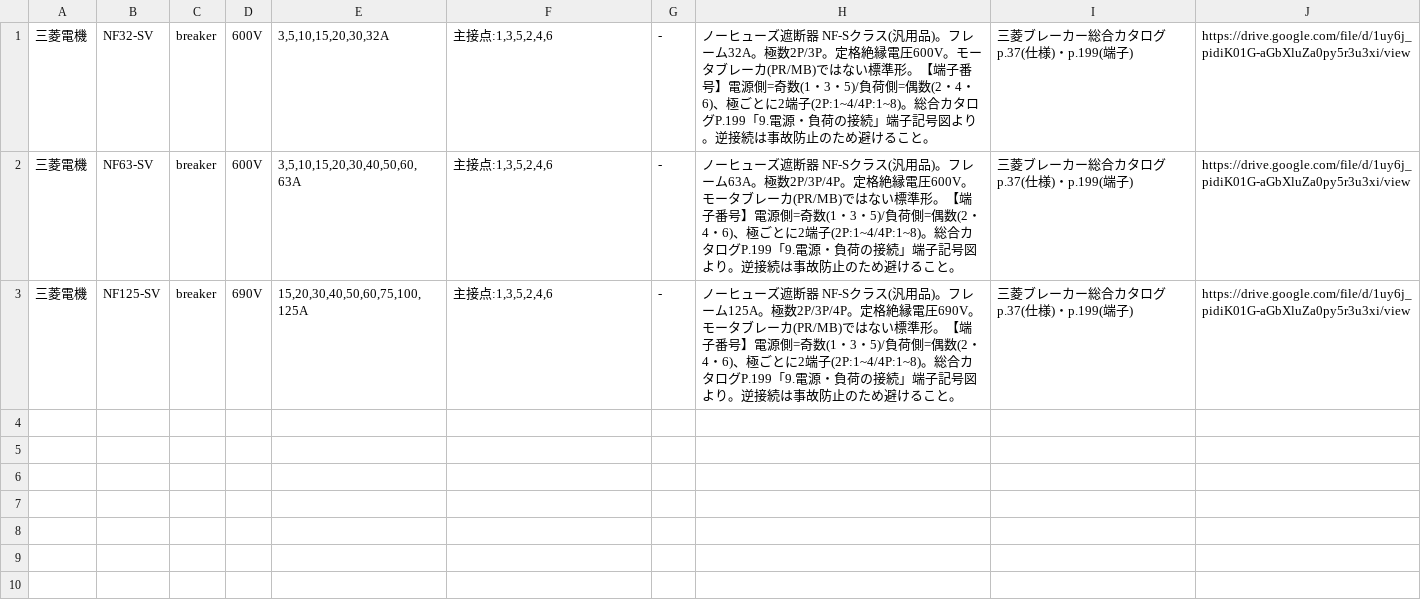
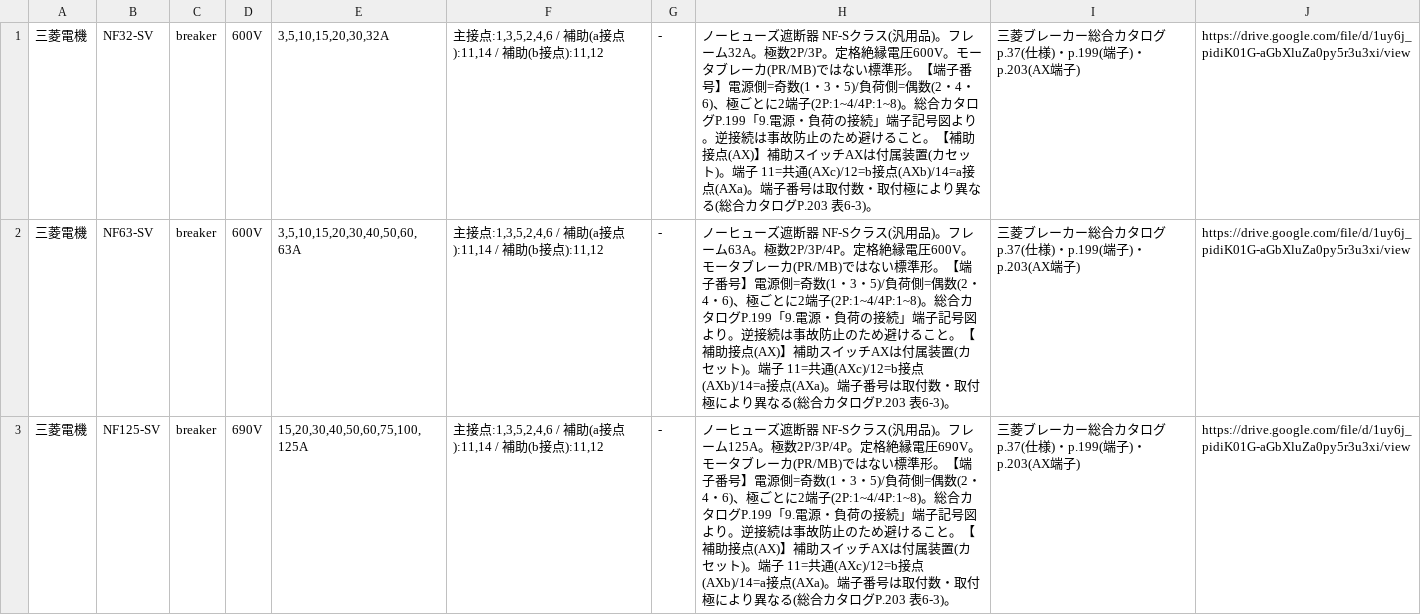
Before and after one commit to youichi558-collab/special-spoon, a CSV file: electrical_cad_v3/ecad_v3/catalog_pending/mitsubishi_breaker_batch1.csv, drawn as a sheet.

```diff
--- a/electrical_cad_v3/ecad_v3/catalog_pending/mitsubishi_breaker_batch1.csv
+++ b/electrical_cad_v3/ecad_v3/catalog_pending/mitsubishi_breaker_batch1.csv
@@ -1,3 +1,3 @@
-三菱電機,NF32-SV,breaker,600V,"3,5,10,15,20,30,32A","主接点:1,3,5,2,4,6",-,ノーヒューズ遮断器 NF-Sクラス(汎用品)。フレーム32A。極数2P/3P。定格絶縁電圧600V。モータブレーカ(PR/MB)ではない標準形。【端子番号】電源側=奇数(1・3・5)/負荷側=偶数(2・4・6)、極ごとに2端子(2P:1~4/4P:1~8)。総合カタログP.199「9.電源・負荷の接続」端子記号図より。逆接続は事故防止のため避けること。,三菱ブレーカー総合カタログ p.37(仕様)・p.199(端子),https://drive.google.com/file/d/1uy6j_pidiK01G-aGbXluZa0py5r3u3xi/view
-三菱電機,NF63-SV,breaker,600V,"3,5,10,15,20,30,40,50,60,63A","主接点:1,3,5,2,4,6",-,ノーヒューズ遮断器 NF-Sクラス(汎用品)。フレーム63A。極数2P/3P/4P。定格絶縁電圧600V。モータブレーカ(PR/MB)ではない標準形。【端子番号】電源側=奇数(1・3・5)/負荷側=偶数(2・4・6)、極ごとに2端子(2P:1~4/4P:1~8)。総合カタログP.199「9.電源・負荷の接続」端子記号図より。逆接続は事故防止のため避けること。,三菱ブレーカー総合カタログ p.37(仕様)・p.199(端子),https://drive.google.com/file/d/1uy6j_pidiK01G-aGbXluZa0py5r3u3xi/view
-三菱電機,NF125-SV,breaker,690V,"15,20,30,40,50,60,75,100,125A","主接点:1,3,5,2,4,6",-,ノーヒューズ遮断器 NF-Sクラス(汎用品)。フレーム125A。極数2P/3P/4P。定格絶縁電圧690V。モータブレーカ(PR/MB)ではない標準形。【端子番号】電源側=奇数(1・3・5)/負荷側=偶数(2・4・6)、極ごとに2端子(2P:1~4/4P:1~8)。総合カタログP.199「9.電源・負荷の接続」端子記号図より。逆接続は事故防止のため避けること。,三菱ブレーカー総合カタログ p.37(仕様)・p.199(端子),https://drive.google.com/file/d/1uy6j_pidiK01G-aGbXluZa0py5r3u3xi/view
+三菱電機,NF32-SV,breaker,600V,"3,5,10,15,20,30,32A","主接点:1,3,5,2,4,6 / 補助(a接点):11,14 / 補助(b接点):11,12",-,ノーヒューズ遮断器 NF-Sクラス(汎用品)。フレーム32A。極数2P/3P。定格絶縁電圧600V。モータブレーカ(PR/MB)ではない標準形。【端子番号】電源側=奇数(1・3・5)/負荷側=偶数(2・4・6)、極ごとに2端子(2P:1~4/4P:1~8)。総合カタログP.199「9.電源・負荷の接続」端子記号図より。逆接続は事故防止のため避けること。【補助接点(AX)】補助スイッチAXは付属装置(カセット)。端子 11=共通(AXc)/12=b接点(AXb)/14=a接点(AXa)。端子番号は取付数・取付極により異なる(総合カタログP.203 表6-3)。,三菱ブレーカー総合カタログ p.37(仕様)・p.199(端子)・p.203(AX端子),https://drive.google.com/file/d/1uy6j_pidiK01G-aGbXluZa0py5r3u3xi/view
+三菱電機,NF63-SV,breaker,600V,"3,5,10,15,20,30,40,50,60,63A","主接点:1,3,5,2,4,6 / 補助(a接点):11,14 / 補助(b接点):11,12",-,ノーヒューズ遮断器 NF-Sクラス(汎用品)。フレーム63A。極数2P/3P/4P。定格絶縁電圧600V。モータブレーカ(PR/MB)ではない標準形。【端子番号】電源側=奇数(1・3・5)/負荷側=偶数(2・4・6)、極ごとに2端子(2P:1~4/4P:1~8)。総合カタログP.199「9.電源・負荷の接続」端子記号図より。逆接続は事故防止のため避けること。【補助接点(AX)】補助スイッチAXは付属装置(カセット)。端子 11=共通(AXc)/12=b接点(AXb)/14=a接点(AXa)。端子番号は取付数・取付極により異なる(総合カタログP.203 表6-3)。,三菱ブレーカー総合カタログ p.37(仕様)・p.199(端子)・p.203(AX端子),https://drive.google.com/file/d/1uy6j_pidiK01G-aGbXluZa0py5r3u3xi/view
+三菱電機,NF125-SV,breaker,690V,"15,20,30,40,50,60,75,100,125A","主接点:1,3,5,2,4,6 / 補助(a接点):11,14 / 補助(b接点):11,12",-,ノーヒューズ遮断器 NF-Sクラス(汎用品)。フレーム125A。極数2P/3P/4P。定格絶縁電圧690V。モータブレーカ(PR/MB)ではない標準形。【端子番号】電源側=奇数(1・3・5)/負荷側=偶数(2・4・6)、極ごとに2端子(2P:1~4/4P:1~8)。総合カタログP.199「9.電源・負荷の接続」端子記号図より。逆接続は事故防止のため避けること。【補助接点(AX)】補助スイッチAXは付属装置(カセット)。端子 11=共通(AXc)/12=b接点(AXb)/14=a接点(AXa)。端子番号は取付数・取付極により異なる(総合カタログP.203 表6-3)。,三菱ブレーカー総合カタログ p.37(仕様)・p.199(端子)・p.203(AX端子),https://drive.google.com/file/d/1uy6j_pidiK01G-aGbXluZa0py5r3u3xi/view
```
Also changed, not shown: electrical_cad_v3/ecad_v3/catalog_pending/mitsubishi_breaker_batch2.csv, electrical_cad_v3/ecad_v3/catalog_pending/mitsubishi_breaker_batch3.csv, 7 other files.
